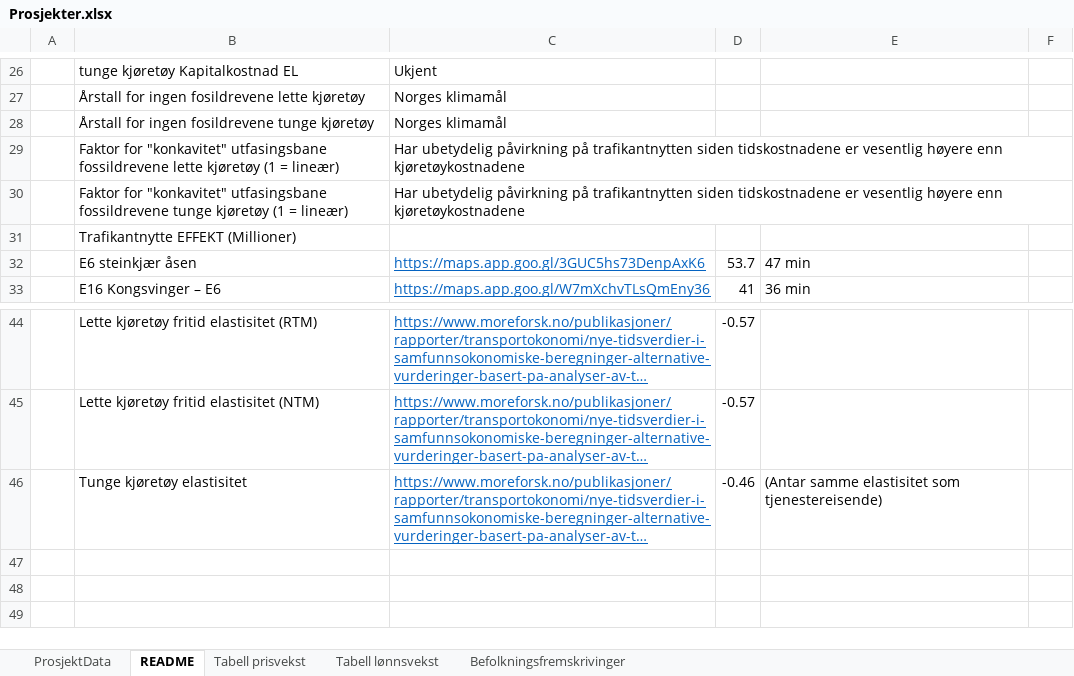
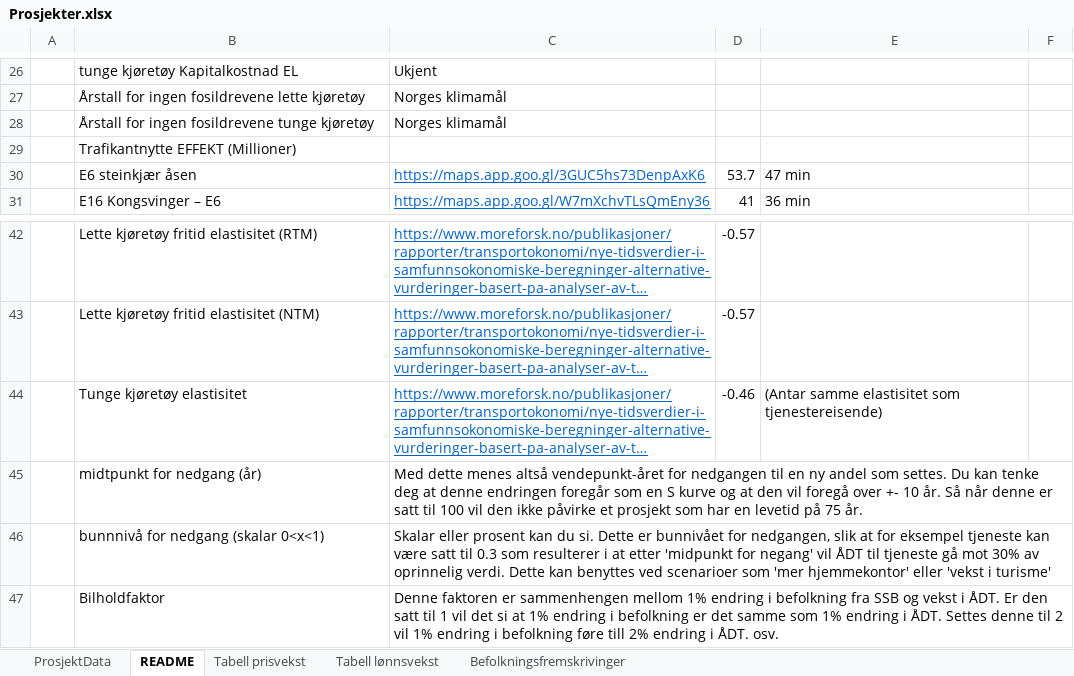
Before and after one commit to JohanWidding/JKS_modell, an Excel workbook: data/Prosjekter.xlsx, sheet README, drawn as a sheet; only a part is shown, gaps mark what is left out; long unchanged cells end in …; values as stored, in another font and other column widths than the file's, no borders; charts and pictures not drawn; removed rows and columns are numbered as before the commit, all else as after; the diff names each change by its address in the sheet, - before the commit and + after, or states it on an @@ line.

```diff
--- a/data/Prosjekter.xlsx (sheet README)
+++ b/data/Prosjekter.xlsx (sheet README)
-row 29:  | Faktor for "konkavitet" utfasingsbane fossildrevene lette kjøretøy (1 = lineær) | Har ubetydelig påvirkning på trafikantnytten siden tidskostnadene er vesentlig høyere enn kjøretøykostnadene
-row 30:  | Faktor for "konkavitet" utfasingsbane fossildrevene tunge kjøretøy (1 = lineær) | Har ubetydelig påvirkning på trafikantnytten siden tidskostnadene er vesentlig høyere enn kjøretøykostnadene
+row 45:  | midtpunkt for nedgang (år) | Med dette menes altså vendepunkt-året for nedgangen til en ny andel som settes. Du kan tenke deg at denne endringen foregår som en S kurve og at den vil foregå over +- 10 år. Så når denne er satt til 100 vil den ikke påvirke et prosjekt som har en levetid på 75 år.
+row 46:  | bunnnivå for nedgang (skalar 0<x<1) | Skalar eller prosent kan du si. Dette er bunnivået for nedgangen, slik at for eksempel tjeneste kan være satt til 0.3 som resulterer i at etter 'midpunkt for negang' vil ÅDT til tjeneste gå mot 30% av oprinnelig verdi. Dette kan benyttes ved scenarioer som 'mer hjemmekontor' eller 'vekst i turisme'
+row 47:  | Bilholdfaktor | Denne faktoren er sammenhengen mellom 1% endring i befolkning fra SSB og vekst i ÅDT. Er den satt til 1 vil det si at 1% endring i befolkning er det samme som 1% endring i ÅDT. Settes denne til 2 vil 1% endring i befolkning føre till 2% endring i ÅDT. osv.
```
Also changed, not shown: sheet ProsjektData, 3 other files.
